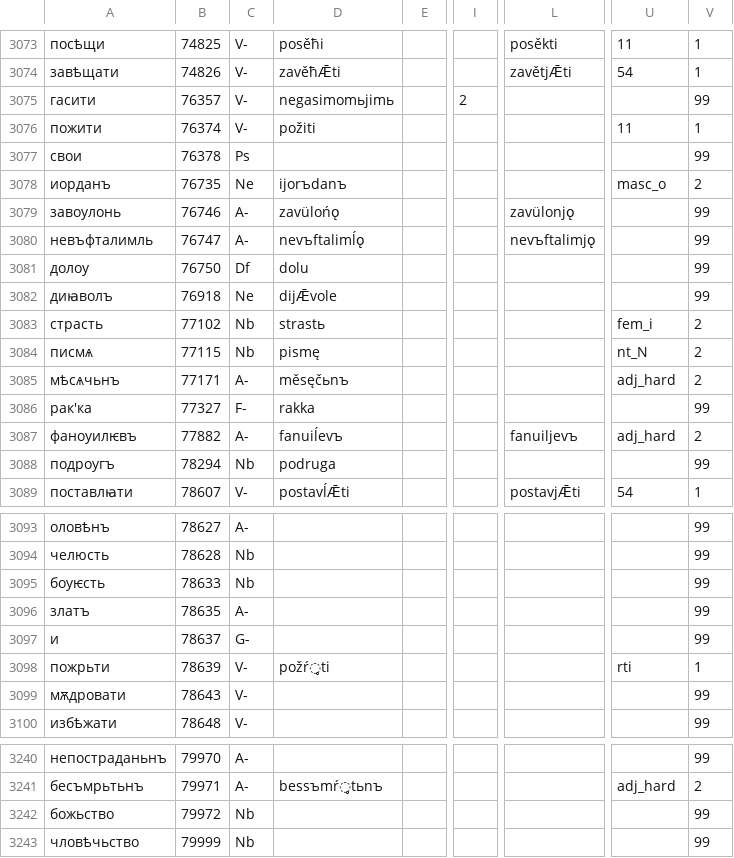
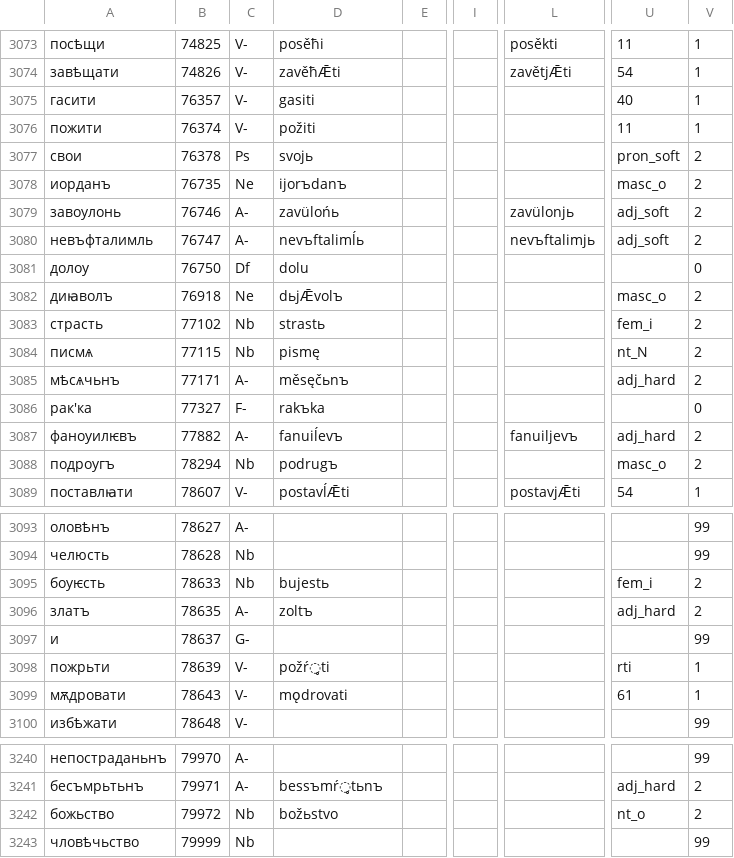
Before and after one commit to 12401453/ocs_server, a CSV file: autoreconstructor/lemmas_with_text_occurence_gdrive.csv, drawn as a sheet; only a part is shown, gaps mark what is left out; the diff covers the shown part only; the diff names each change by its address in the sheet, - before the commit and + after, or states it on an @@ line.

```diff
--- a/autoreconstructor/lemmas_with_text_occurence_gdrive.csv
+++ b/autoreconstructor/lemmas_with_text_occurence_gdrive.csv
-D3075: negasimomьjimь
+D3075: gasiti
-I3075: 2
+I3075: (empty)
-U3075: (empty)
+U3075: 40
-V3075: 99
+V3075: 1
-D3077: (empty)
+D3077: svojь
-U3077: (empty)
+U3077: pron_soft
-V3077: 99
+V3077: 2
-D3079: zavülońǫ
+D3079: zavülońь
-L3079: zavülonjǫ
+L3079: zavülonjь
-U3079:U3080: (empty)
+U3079:U3080: adj_soft
-V3079:V3080: 99
+V3079:V3080: 2
-D3080: nevъftalimĺǫ
+D3080: nevъftalimĺь
-L3080: nevъftalimjǫ
+L3080: nevъftalimjь
-V3081: 99
+V3081: 0
-D3082: dijǢvole
+D3082: dьjǢvolъ
-U3082: (empty)
+U3082: masc_o
-V3082: 99
+V3082: 2
-D3086: rakka
+D3086: rakъka
-V3086: 99
+V3086: 0
-D3088: podruga
+D3088: podrugъ
-U3088: (empty)
+U3088: masc_o
-V3088: 99
+V3088: 2
-D3095: (empty)
+D3095: bujestь
-U3095: (empty)
+U3095: fem_i
-V3095:V3096: 99
+V3095:V3096: 2
-D3096: (empty)
+D3096: zoltъ
-U3096: (empty)
+U3096: adj_hard
-D3099: (empty)
+D3099: mǫdrovati
-U3099: (empty)
+U3099: 61
-V3099: 99
+V3099: 1
-D3242: (empty)
+D3242: božьstvo
-U3242: (empty)
+U3242: nt_o
-V3242: 99
+V3242: 2
```
Also changed, not shown: 119 edited cells elsewhere in this file.
